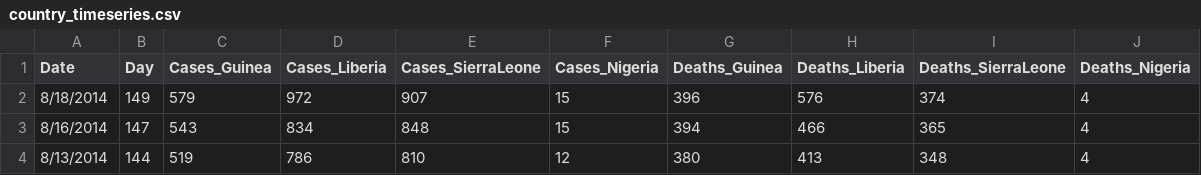
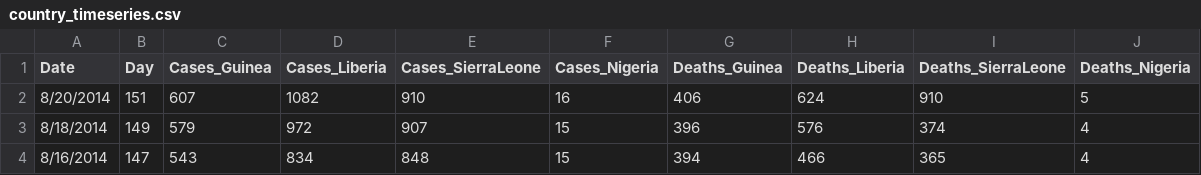
Before and after one commit to cmrivers/ebola, a CSV file: country_timeseries.csv, drawn as a sheet; only a part is shown; the shorter side is filled out with more unchanged rows; the diff names each change by its address in the sheet, - before the commit and + after, or states it on an @@ line.

Commit message:
data as of aug 20

```diff
--- a/country_timeseries.csv
+++ b/country_timeseries.csv
+row 2: 8/20/2014 | 151 | 607 | 1082 | 910 | 16 | 406 | 624 | 910 | 5
```
